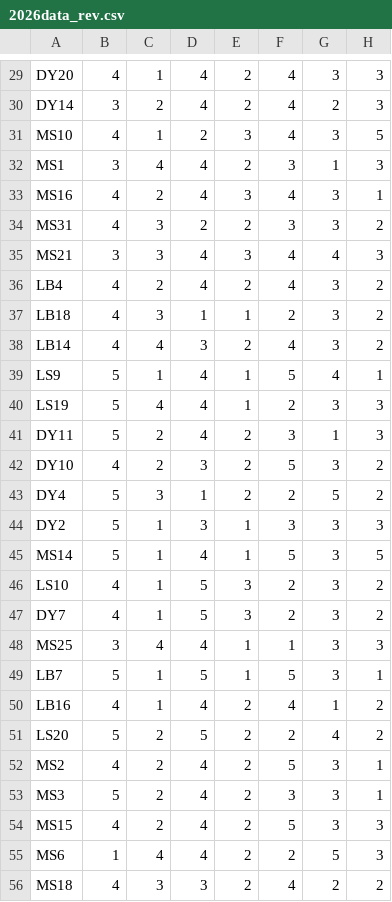
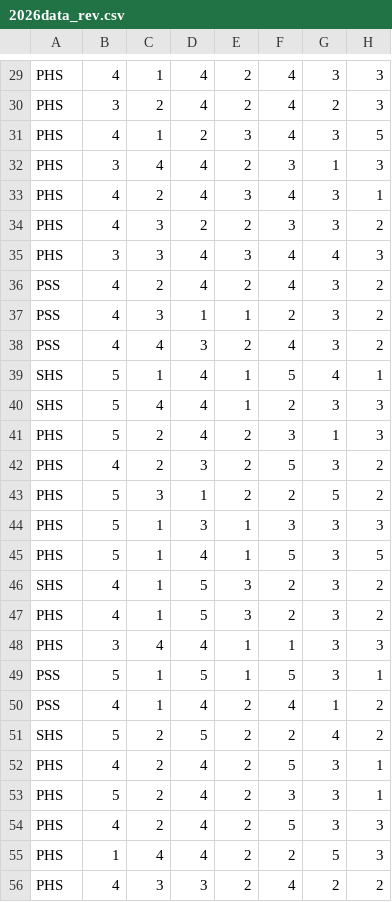
Before and after one commit to kimseonsaengnim/SCIxEVO_dash, a CSV file: 2026data_rev.csv, drawn as a sheet; only a part is shown, gaps mark what is left out; the diff covers the shown part only; the diff names each change by its address in the sheet, - before the commit and + after, or states it on an @@ line.

```diff
--- a/2026data_rev.csv
+++ b/2026data_rev.csv
-A29: DY20
+A29: PHS
-A30: DY14
+A30: PHS
-A31: MS10
+A31: PHS
-A32: MS1
+A32: PHS
-A33: MS16
+A33: PHS
-A34: MS31
+A34: PHS
-A35: MS21
+A35: PHS
-A36: LB4
+A36: PSS
-A37: LB18
+A37: PSS
-A38: LB14
+A38: PSS
-A39: LS9
+A39: SHS
-A40: LS19
+A40: SHS
-A41: DY11
+A41: PHS
-A42: DY10
+A42: PHS
-A43: DY4
+A43: PHS
-A44: DY2
+A44: PHS
-A45: MS14
+A45: PHS
-A46: LS10
+A46: SHS
-A47: DY7
+A47: PHS
-A48: MS25
+A48: PHS
-A49: LB7
+A49: PSS
-A50: LB16
+A50: PSS
-A51: LS20
+A51: SHS
-A52: MS2
+A52: PHS
-A53: MS3
+A53: PHS
-A54: MS15
+A54: PHS
-A55: MS6
+A55: PHS
-A56: MS18
+A56: PHS
```
Also changed, not shown: 94 edited cells elsewhere in this file.
